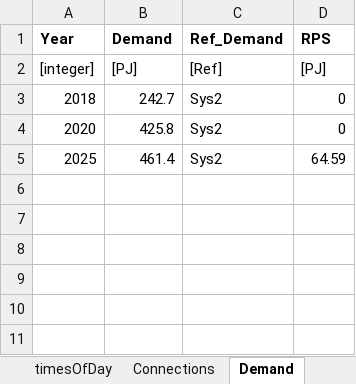
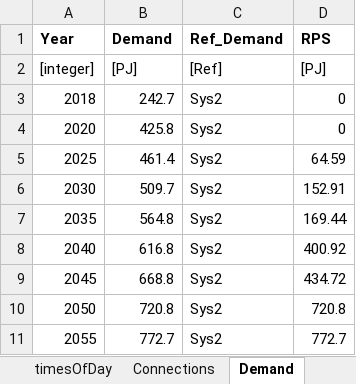
Before and after one commit to EnergyModels/temoatools, an Excel workbook: projects/virginia/data/data_virginia.xlsx, sheet Demand, drawn as a sheet; values as stored, in another font and other column widths than the file's, no borders; the diff names each change by its address in the sheet, - before the commit and + after, or states it on an @@ line.

Commit message:
Emission/Demand Data; Delete Redundant Temoatools

```diff
--- a/projects/virginia/data/data_virginia.xlsx (sheet Demand)
+++ b/projects/virginia/data/data_virginia.xlsx (sheet Demand)
+row 6: 2030 | 509.7 | Sys2 | 152.91
+row 7: 2035 | 564.8 | Sys2 | 169.44
+row 8: 2040 | 616.8 | Sys2 | 400.92
+row 9: 2045 | 668.8 | Sys2 | 434.72
+row 10: 2050 | 720.8 | Sys2 | 720.8
+row 11: 2055 | 772.7 | Sys2 | 772.7
```
Also changed, not shown: sheet DiscountRateTech, sheet Emission, 24 other files.
